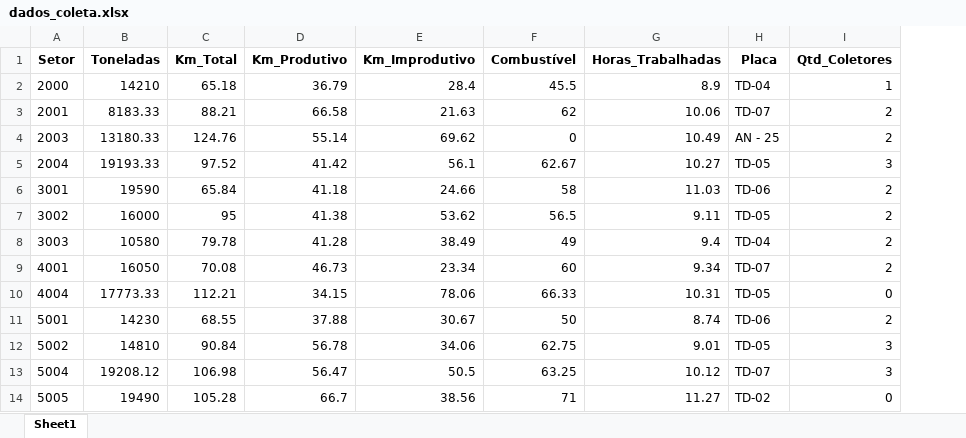
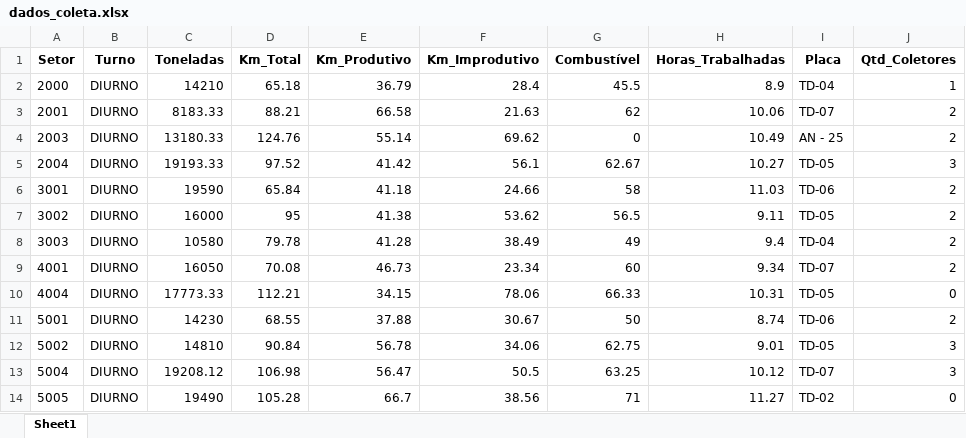
Before and after one commit to christianrp45/epico-civilian, an Excel workbook: dados_coleta.xlsx, sheet Sheet1, drawn as a sheet; only a part is shown; values as stored, in another font and other column widths than the file's, no borders; the diff names each change by its address in the sheet, - before the commit and + after, or states it on an @@ line.

```diff
--- a/dados_coleta.xlsx (sheet Sheet1)
+++ b/dados_coleta.xlsx (sheet Sheet1)
+column B (Turno), rows 2-14: all DIURNO
```
Also changed, not shown: 2 other files.
